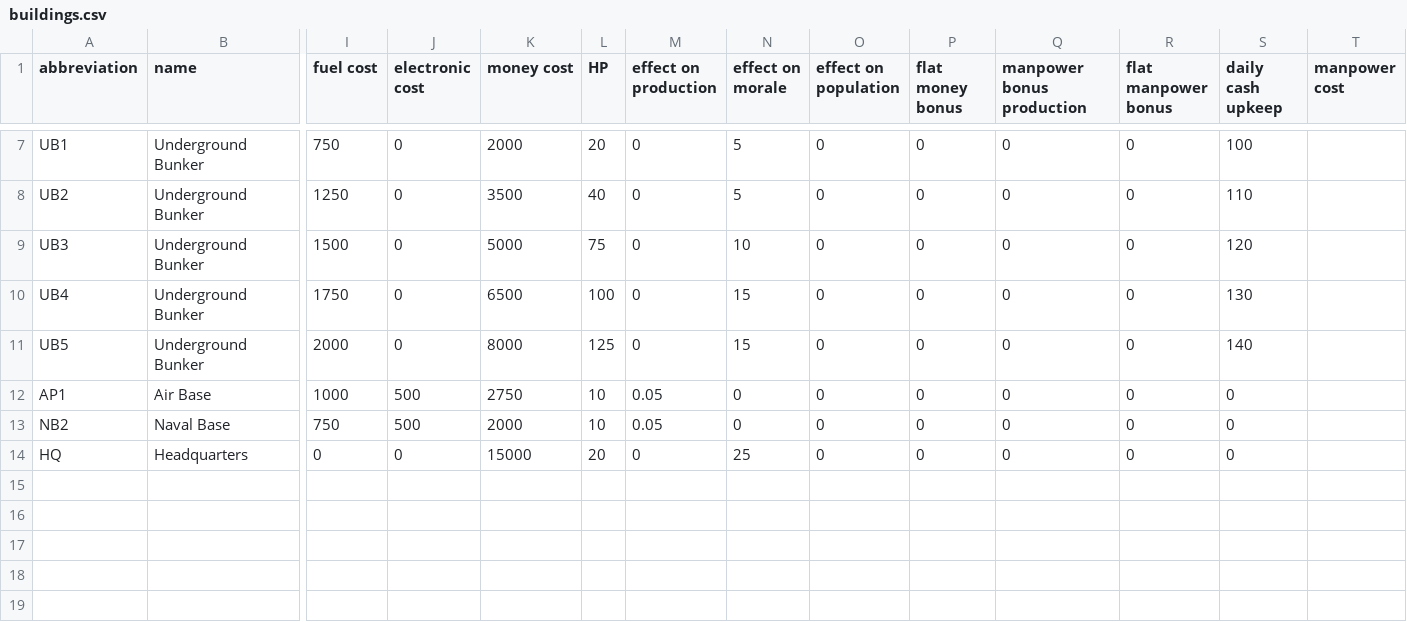
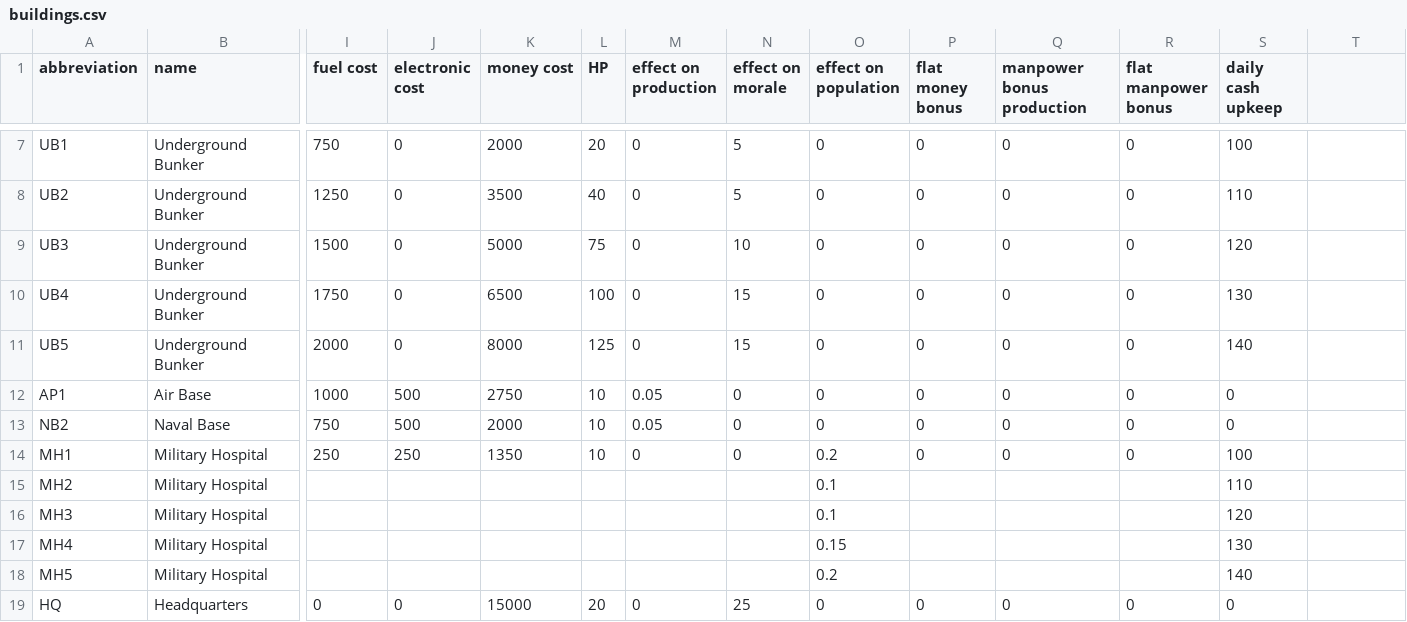
Before and after one commit to McJohnsen/CoN_Economy_Simulation, a CSV file: src/cakeulator/data/buildings.csv, drawn as a sheet; only a part is shown, gaps mark what is left out; rows hold the shown columns only; the diff names each change by its address in the sheet, - before the commit and + after, or states it on an @@ line.

```diff
--- a/src/cakeulator/data/buildings.csv
+++ b/src/cakeulator/data/buildings.csv
-T1: manpower cost
+T1: (empty)
+row 14: MH1 | Military Hospital | 250 | 250 | 1350 | 10 | 0 | 0 | 0.2 | 0 | 0 | 0 | 100
+row 15: MH2 | Military Hospital |  |  |  |  |  |  | 0.1 |  |  |  | 110
+row 16: MH3 | Military Hospital |  |  |  |  |  |  | 0.1 |  |  |  | 120
+row 17: MH4 | Military Hospital |  |  |  |  |  |  | 0.15 |  |  |  | 130
+row 18: MH5 | Military Hospital |  |  |  |  |  |  | 0.2 |  |  |  | 140
```
Also changed, not shown: 2 other files.
